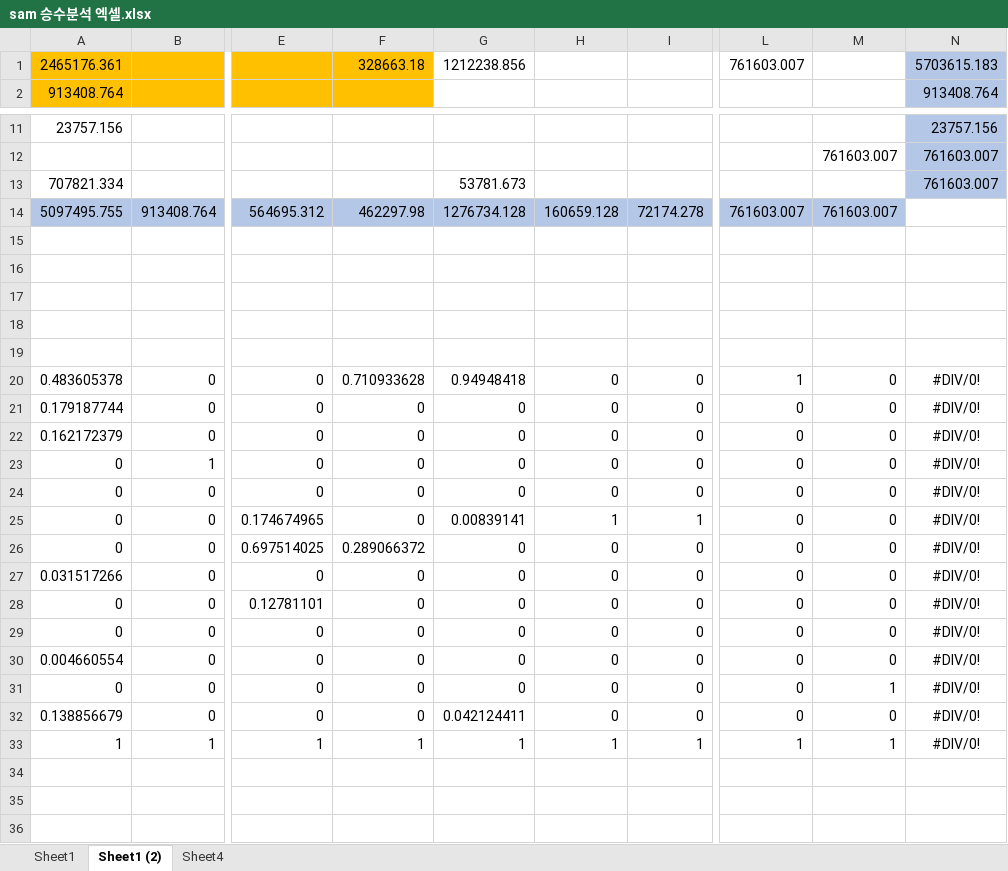
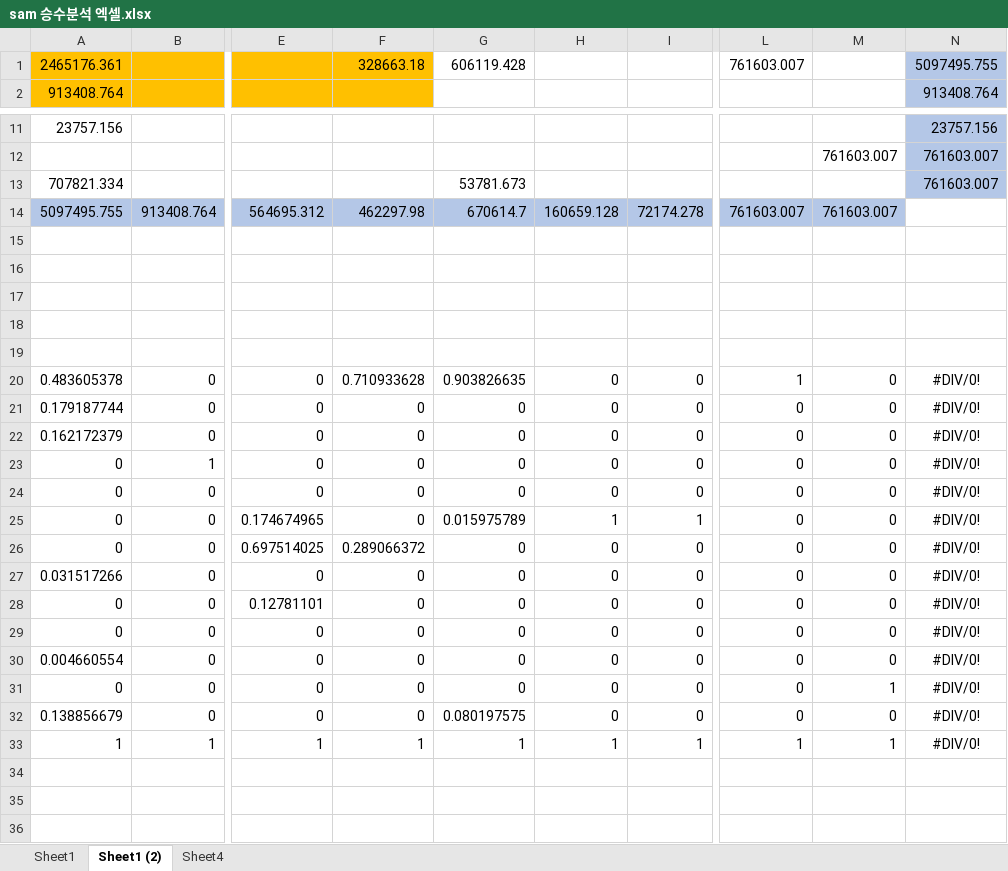
Before and after one commit to ehddy/spatial_information_project, an Excel workbook: sam 구축/sam 승수분석 엑셀.xlsx, sheet Sheet1 (2), drawn as a sheet; only a part is shown, gaps mark what is left out; values as stored, in another font and other column widths than the file's, no borders; the diff covers the shown part only; the diff names each change by its address in the sheet, - before the commit and + after, or states it on an @@ line.

```diff
--- a/sam 구축/sam 승수분석 엑셀.xlsx (sheet Sheet1 (2))
+++ b/sam 구축/sam 승수분석 엑셀.xlsx (sheet Sheet1 (2))
-G1: 1212238.856
+G1: 606119.428
-N1: 5703615.183
+N1: 5097495.755
-G14: 1276734.128
+G14: 670614.7
-G20: 0.94948418
+G20: 0.903826635
-G25: 0.00839141
+G25: 0.015975789
-G32: 0.042124411
+G32: 0.080197575
```
Also changed, not shown: 1 added row, 1 removed row and 21 edited cells elsewhere in this sheet, 2016년 기준 최종 전처리 산업연관표(총거래표).xlsx, 2019년 기준 최종 전처리 산업연관표(총거래표).xlsx, 21 other files.
